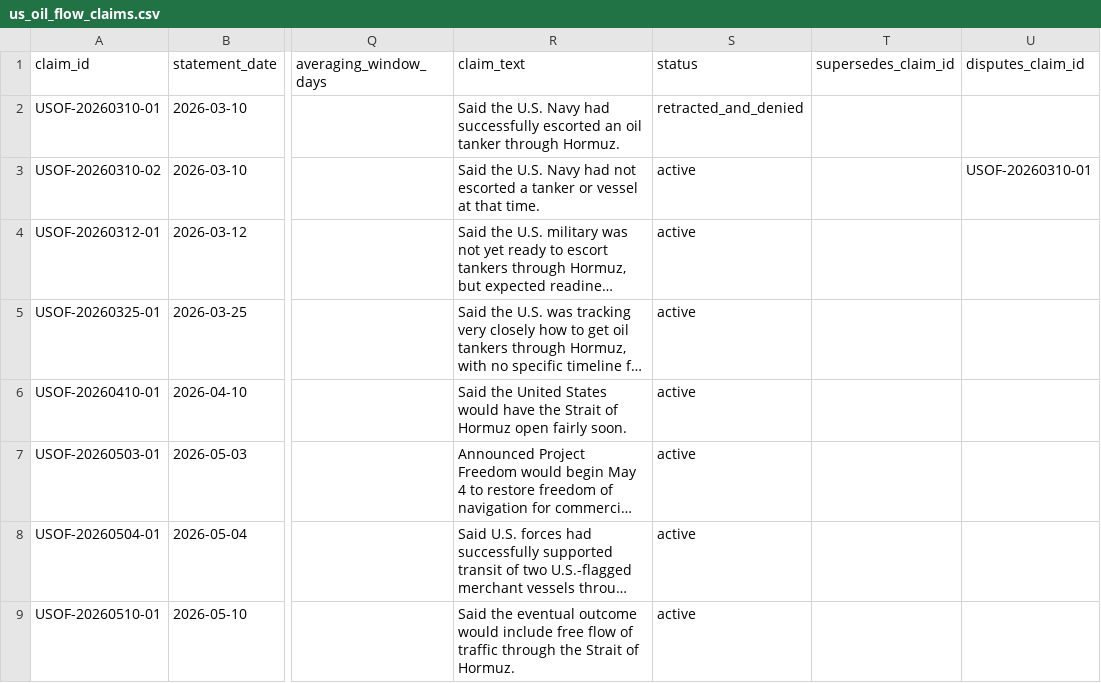
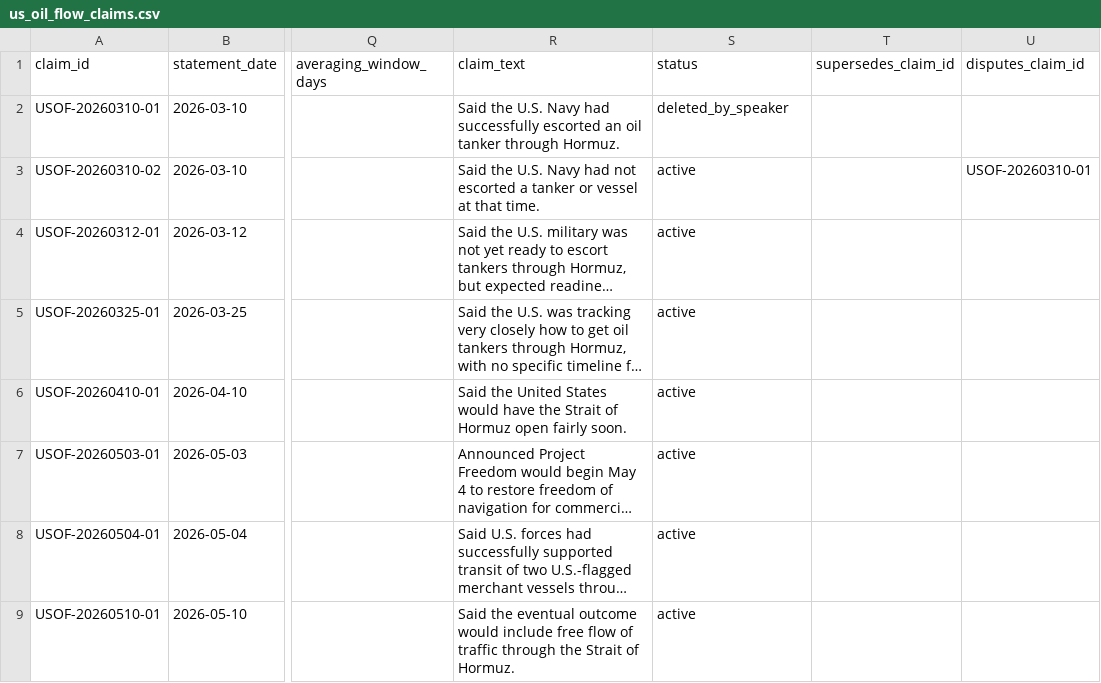
Before and after one commit to daseme/warnotwar, a CSV file: oilflows/data/curated/us_oil_flow_claims.csv, drawn as a sheet; only a part is shown, gaps mark what is left out; long unchanged cells end in …; the diff names each change by its address in the sheet, - before the commit and + after, or states it on an @@ line.

```diff
--- a/oilflows/data/curated/us_oil_flow_claims.csv
+++ b/oilflows/data/curated/us_oil_flow_claims.csv
-S2 (status): retracted_and_denied
+S2 (status): deleted_by_speaker
```
Also changed, not shown: 12 other files.
